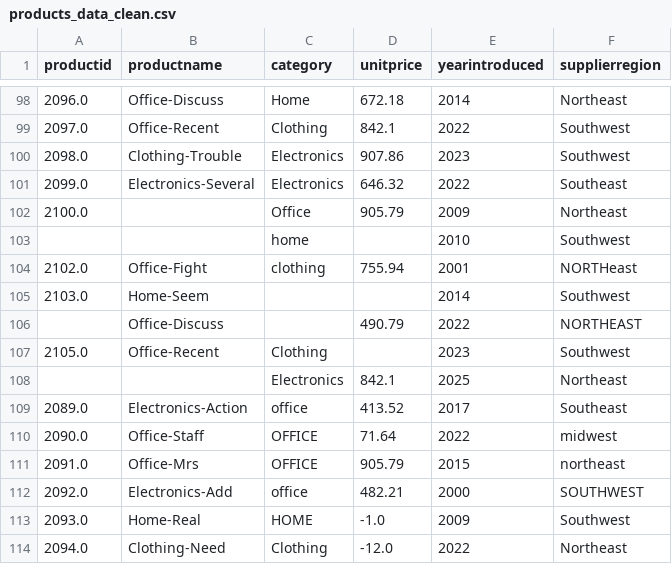
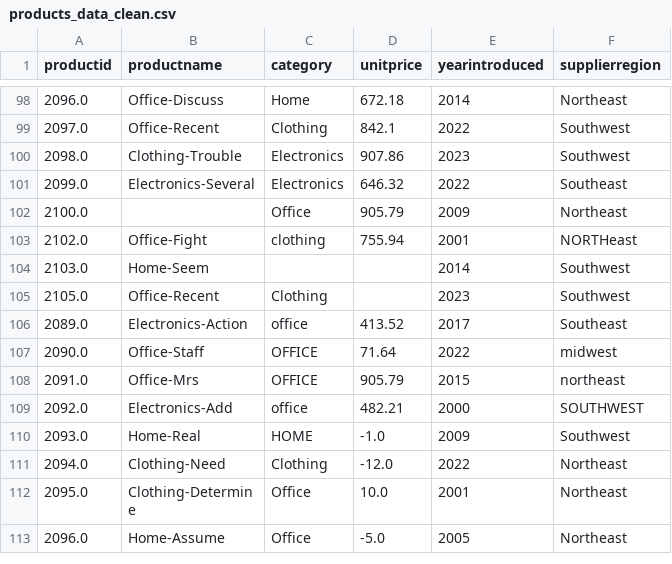
Before and after one commit to RucuAvinash/smart-store-rucu, a CSV file: data/processed/products_data_clean.csv, drawn as a sheet; only a part is shown, gaps mark what is left out; the shorter side is filled out with more unchanged rows; the diff names each change by its address in the sheet, - before the commit and + after, or states it on an @@ line.

Commit message:
added data warehouse file and fixes to remove rows with empty primary key

```diff
--- a/data/processed/products_data_clean.csv
+++ b/data/processed/products_data_clean.csv
-row 103:  |  | home |  | 2010 | Southwest
-row 106:  | Office-Discuss |  | 490.79 | 2022 | NORTHEAST
-row 108:  |  | Electronics | 842.1 | 2025 | Northeast
```
Also changed, not shown: 5 other files.
